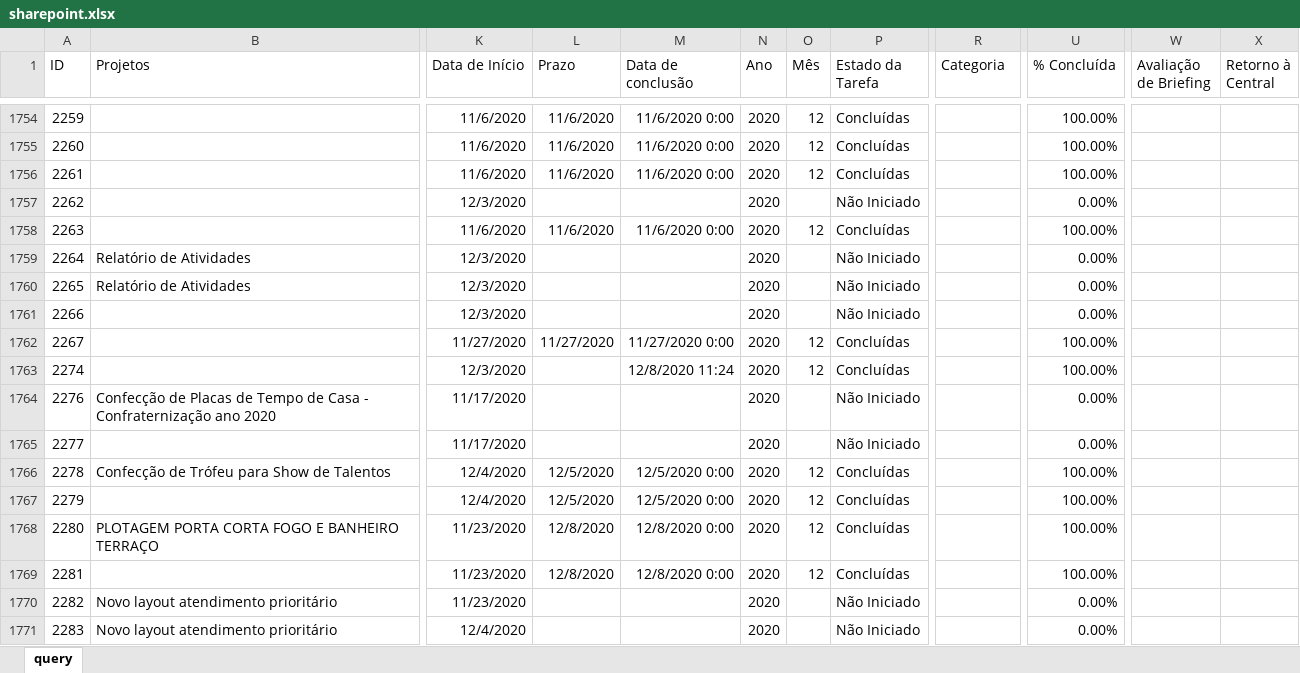
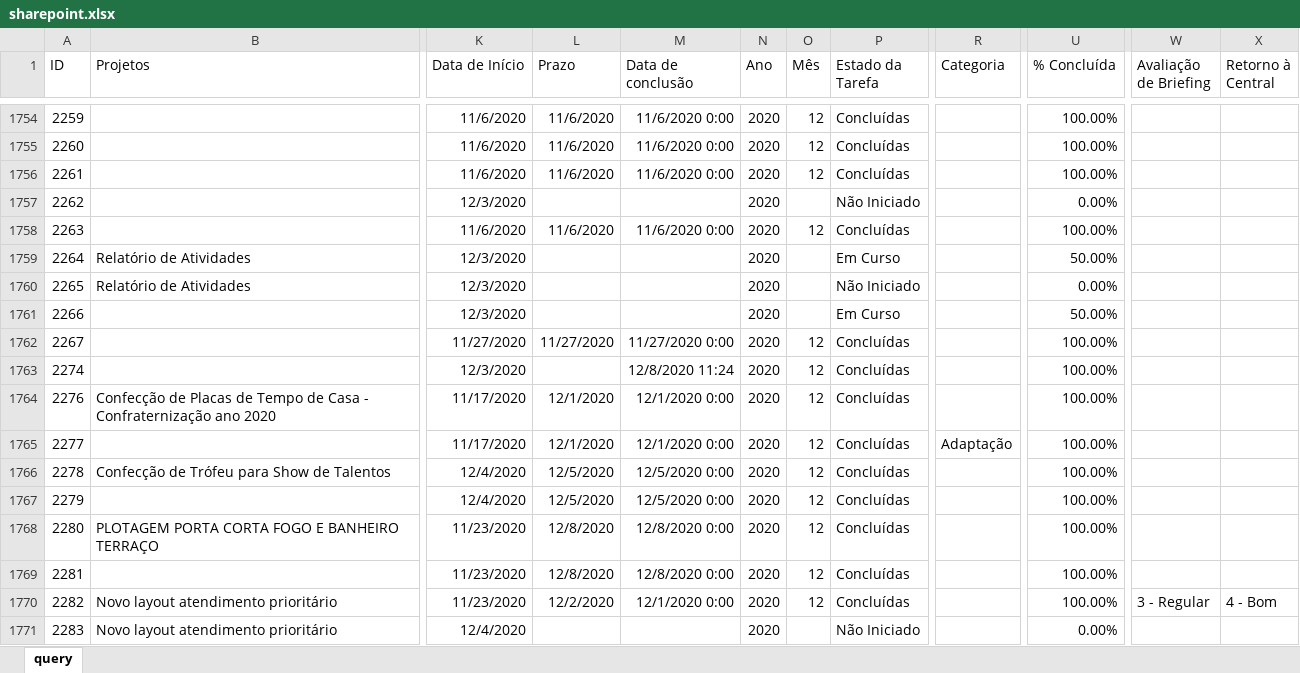
Before and after one commit to pedro-longhin/Repository, an Excel workbook: sharepoint.xlsx, sheet query, drawn as a sheet; only a part is shown, gaps mark what is left out; values as stored, in another font and other column widths than the file's, no borders; table styles not drawn; the diff covers the shown part only; the diff names each change by its address in the sheet, - before the commit and + after, or states it on an @@ line.

Commit message:
sharepoint data

```diff
--- a/sharepoint.xlsx (sheet query)
+++ b/sharepoint.xlsx (sheet query)
-P1759 (Estado da Tarefa): Não Iniciado
+P1759 (Estado da Tarefa): Em Curso
-U1759 (% Concluída): 0.00%
+U1759 (% Concluída): 50.00%
-P1761 (Estado da Tarefa): Não Iniciado
+P1761 (Estado da Tarefa): Em Curso
-U1761 (% Concluída): 0.00%
+U1761 (% Concluída): 50.00%
-L1764:L1765 (Prazo): (empty)
+L1764:L1765 (Prazo): 12/1/2020
-M1764:M1765 (Data de conclusão): (empty)
+M1764:M1765 (Data de conclusão): 12/1/2020 0:00
-O1764:O1765 (Mês): (empty)
+O1764:O1765 (Mês): 12
-P1764:P1765 (Estado da Tarefa): Não Iniciado
+P1764:P1765 (Estado da Tarefa): Concluídas
-U1764:U1765 (% Concluída): 0.00%
+U1764:U1765 (% Concluída): 100.00%
-R1765 (Categoria): (empty)
+R1765 (Categoria): Adaptação
-L1770 (Prazo): (empty)
+L1770 (Prazo): 12/2/2020
-M1770 (Data de conclusão): (empty)
+M1770 (Data de conclusão): 12/1/2020 0:00
-O1770 (Mês): (empty)
+O1770 (Mês): 12
-P1770 (Estado da Tarefa): Não Iniciado
+P1770 (Estado da Tarefa): Concluídas
-U1770 (% Concluída): 0.00%
+U1770 (% Concluída): 100.00%
-W1770 (Avaliação de Briefing): (empty)
+W1770 (Avaliação de Briefing): 3 - Regular
-X1770 (Retorno à Central): (empty)
+X1770 (Retorno à Central): 4 - Bom
```
Also changed, not shown: 30 added rows, 9 removed rows and 202 edited cells elsewhere in this sheet.
